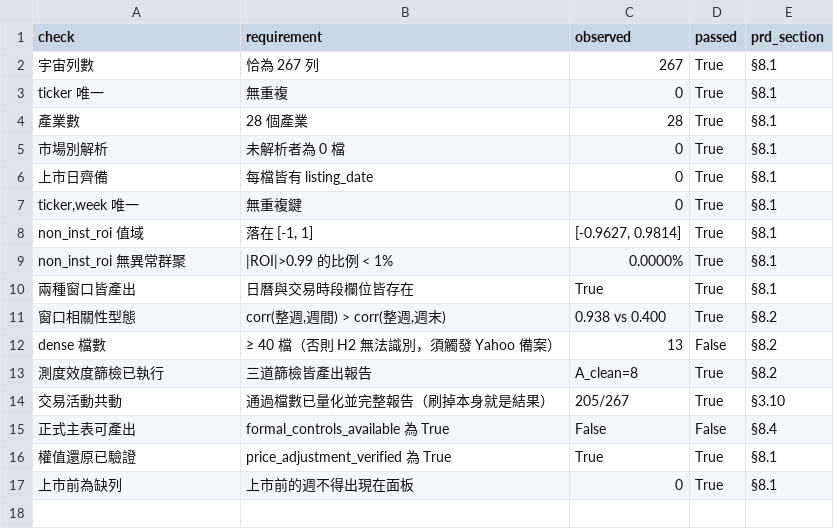
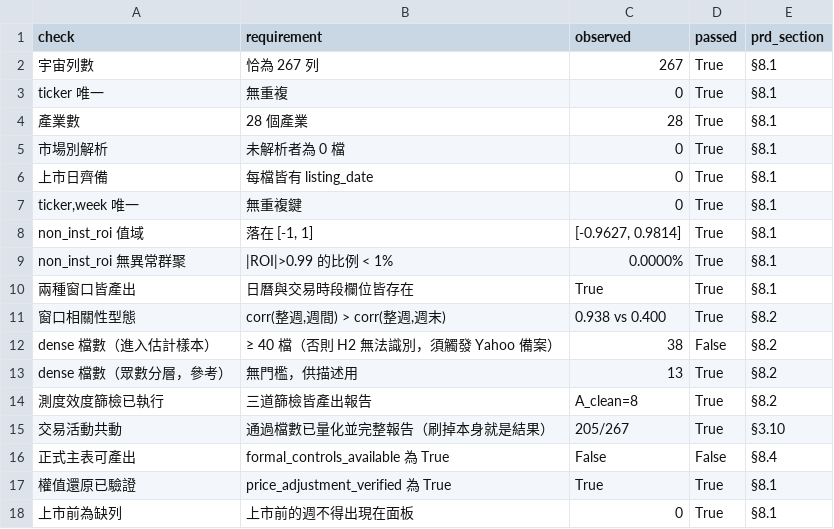
Before and after one commit to jameschen108/taiwan-attention-forecast, a CSV file: audit/health_checks.csv, drawn as a sheet.

Commit message:
首輪結果文件與 dense 檔數定義修正
- FINDINGS.md：測度效度型態複製原論文（0.938/0.400 vs 0.90/0.40）；
  H1 方向對但 t=1.61 未顯著；機制檢定週末→周轉率顯著、→ROI 不顯著；
  H6 不成立；H7 CAR 有反轉型態但平行趨勢未通過（反向因果）；
  投資組合成本後全負；H4 僅 8 個事件週
- dense 檔數改以「進入估計樣本的個股數」判定（38，PRD 門檻 40）

```diff
--- a/audit/health_checks.csv
+++ b/audit/health_checks.csv
@@ -11,3 +11,4 @@ non_inst_roi 無異常群聚,|ROI|>0.99 的比例 < 1%,0.0000%,True,§8.1
 窗口相關性型態,"corr(整週,週間) > corr(整週,週末)",0.938 vs 0.400,True,§8.2
-dense 檔數,≥ 40 檔（否則 H2 無法識別，須觸發 Yahoo 備案）,13,False,§8.2
+dense 檔數（進入估計樣本）,≥ 40 檔（否則 H2 無法識別，須觸發 Yahoo 備案）,38,False,§8.2
+dense 檔數（眾數分層，參考）,無門檻，供描述用,13,True,§8.2
 測度效度篩檢已執行,三道篩檢皆產出報告,A_clean=8,True,§8.2
```
Also changed, not shown: audit/sparsity_distribution.csv, 4 other files.
